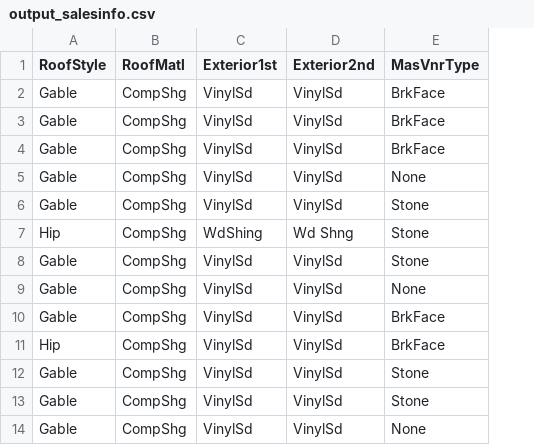
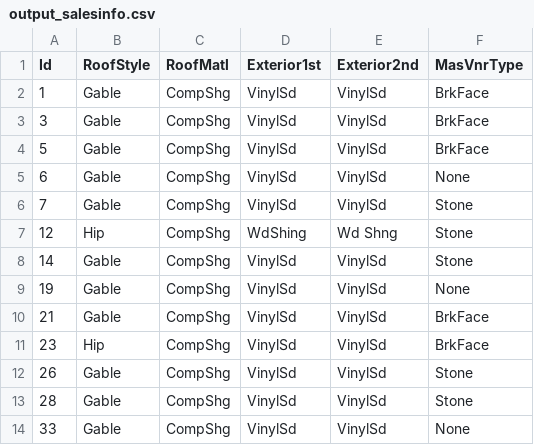
Before and after one commit to huangbeidan/bonobo_tutorial, a CSV file: output/output_salesinfo.csv, drawn as a sheet; only a part is shown; the diff names each change by its address in the sheet, - before the commit and + after, or states it on an @@ line.

```diff
--- a/output/output_salesinfo.csv
+++ b/output/output_salesinfo.csv
+column A (Id), rows 2-14: 1 | 3 | 5 | 6 | 7 | 12 | 14 | 19 | 21 | 23 | 26 | 28 | 33
```
Also changed, not shown: 1 other file.
